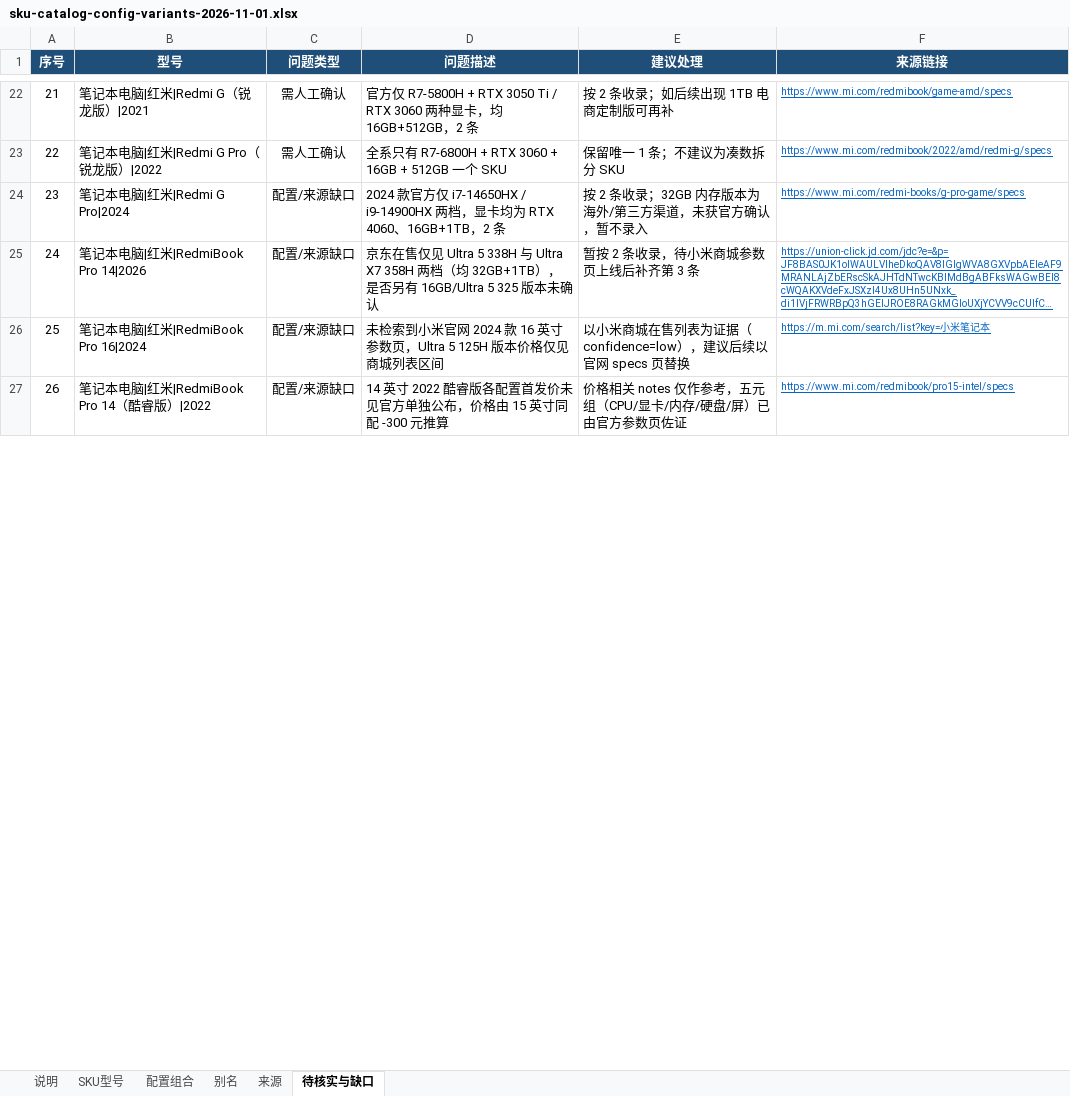
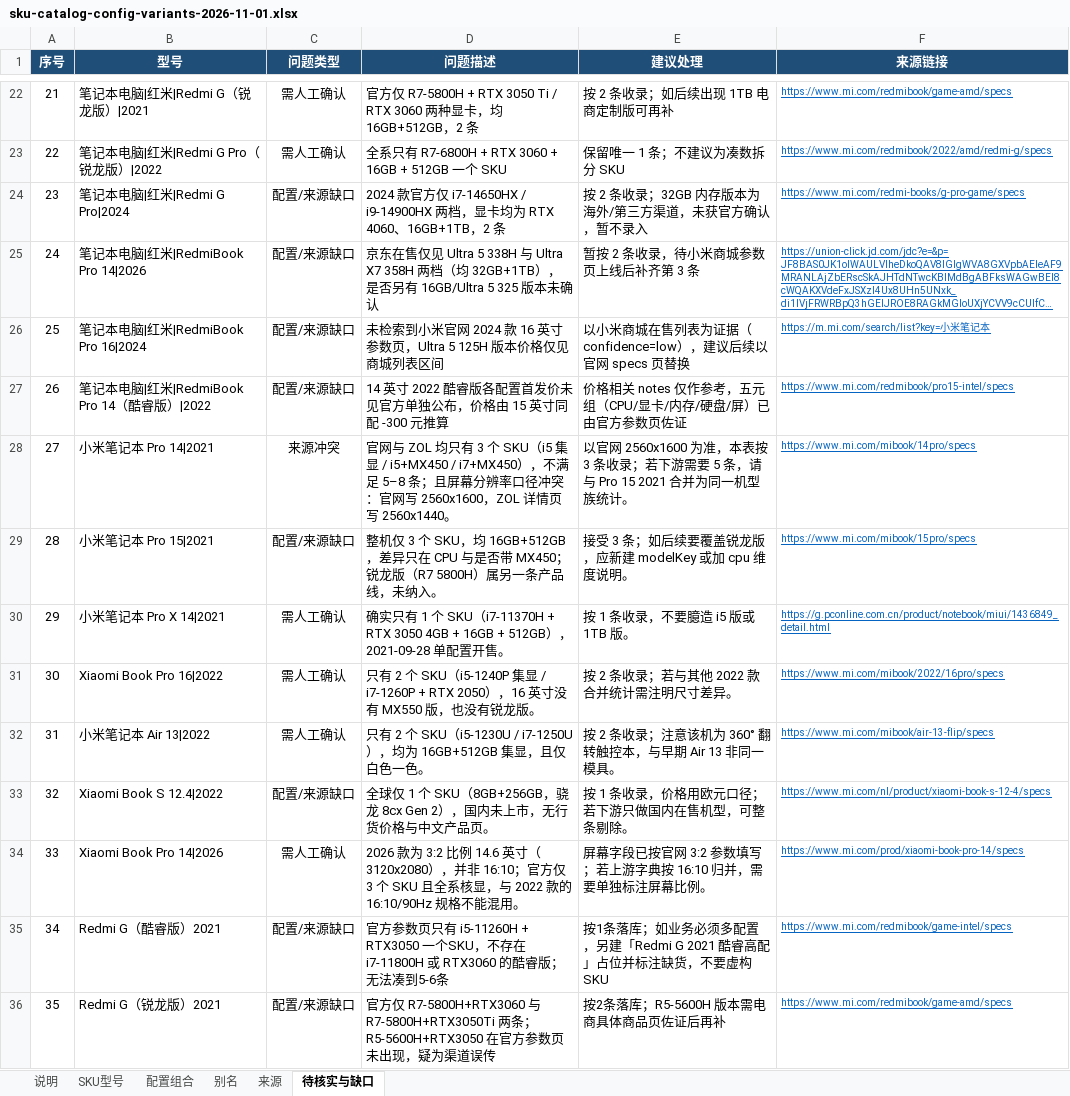
Before and after one commit to JIUfff111/sugrid-inventory, an Excel workbook: docs/sku-catalog/03-supplements/config-variants-2026-11-01/sku-catalog-config-variants-2026-11-01.xlsx, sheet 待核实与缺口, drawn as a sheet; only a part is shown, gaps mark what is left out; long unchanged cells end in …; values as stored, in another font and other column widths than the file's, no borders; the diff covers the shown part only; the diff names each change by its address in the sheet, - before the commit and + after, or states it on an @@ line.

Commit message:
docs(sku): add Xiaomi and catalog supplements

```diff
--- a/docs/sku-catalog/03-supplements/config-variants-2026-11-01/sku-catalog-config-variants-2026-11-01.xlsx (sheet 待核实与缺口)
+++ b/docs/sku-catalog/03-supplements/config-variants-2026-11-01/sku-catalog-config-variants-2026-11-01.xlsx (sheet 待核实与缺口)
+row 28: 27 | 小米笔记本 Pro 14|2021 | 来源冲突 | 官网与 ZOL 均只有 3 个 SKU（i5 集显 / i5+MX450 / i7+MX450），不满足 5–8 条；且屏幕分辨率口径冲突：官网写 2560x1600，ZOL 详情页写 2560x1440。 | 以官网 2560x1600 为准，本表按 3 条收录；若下游需要 5 条，请与 Pro 15 2021 合并为同一机型族统计。 | https://www.mi.com/mibook/14pro/specs
+row 29: 28 | 小米笔记本 Pro 15|2021 | 配置/来源缺口 | 整机仅 3 个 SKU，均 16GB+512GB，差异只在 CPU 与是否带 MX450；锐龙版（R7 5800H）属另一条产品线，未纳入。 | 接受 3 条；如后续要覆盖锐龙版，应新建 modelKey 或加 cpu 维度说明。 | https://www.mi.com/mibook/15pro/specs
+row 30: 29 | 小米笔记本 Pro X 14|2021 | 需人工确认 | 确实只有 1 个 SKU（i7-11370H + RTX 3050 4GB + 16GB + 512GB），2021-09-28 单配置开售。 | 按 1 条收录，不要臆造 i5 版或 1TB 版。 | https://g.pconline.com.cn/product/notebook/miui/1436849_detail.html
+row 31: 30 | Xiaomi Book Pro 16|2022 | 需人工确认 | 只有 2 个 SKU（i5-1240P 集显 / i7-1260P + RTX 2050），16 英寸没有 MX550 版，也没有锐龙版。 | 按 2 条收录；若与其他 2022 款合并统计需注明尺寸差异。 | https://www.mi.com/mibook/2022/16pro/specs
+row 32: 31 | 小米笔记本 Air 13|2022 | 需人工确认 | 只有 2 个 SKU（i5-1230U / i7-1250U），均为 16GB+512GB 集显，且仅白色一色。 | 按 2 条收录；注意该机为 360° 翻转触控本，与早期 Air 13 非同一模具。 | https://www.mi.com/mibook/air-13-flip/specs
+row 33: 32 | Xiaomi Book S 12.4|2022 | 配置/来源缺口 | 全球仅 1 个 SKU（8GB+256GB，骁龙 8cx Gen 2），国内未上市，无行货价格与中文产品页。 | 按 1 条收录，价格用欧元口径；若下游只做国内在售机型，可整条剔除。 | https://www.mi.com/nl/product/xiaomi-book-s-12-4/specs
+row 34: 33 | Xiaomi Book Pro 14|2026 | 需人工确认 | 2026 款为 3:2 比例 14.6 英寸（3120x2080），并非 16:10；官方仅 3 个 SKU 且全系核显，与 2022 款的 16:10/90Hz 规格不能混用。 | 屏幕字段已按官网 3:2 参数填写；若上游字典按 16:10 归并，需要单独标注屏幕比例。 | https://www.mi.com/prod/xiaomi-book-pro-14/specs
+row 35: 34 | Redmi G（酷睿版）2021 | 配置/来源缺口 | 官方参数页只有 i5-11260H + RTX3050 一个SKU，不存在 i7-11800H 或 RTX3060 的酷睿版；无法凑到5-6条 | 按1条落库；如业务必须多配置，另建「Redmi G 2021 酷睿高配」占位并标注缺货，不要虚构SKU | https://www.mi.com/redmibook/game-intel/specs
+row 36: 35 | Redmi G（锐龙版）2021 | 配置/来源缺口 | 官方仅 R7-5800H+RTX3060 与 R7-5800H+RTX3050Ti 两条；R5-5600H+RTX3050 在官方参数页未出现，疑为渠道误传 | 按2条落库；R5-5600H 版本需电商具体商品页佐证后再补 | https://www.mi.com/redmibook/game-amd/specs
```
Also changed, not shown: 8 added rows and row numbers in column A elsewhere in this sheet, sheet 配置组合, sheet 来源, sheet 说明, 26 other files.
